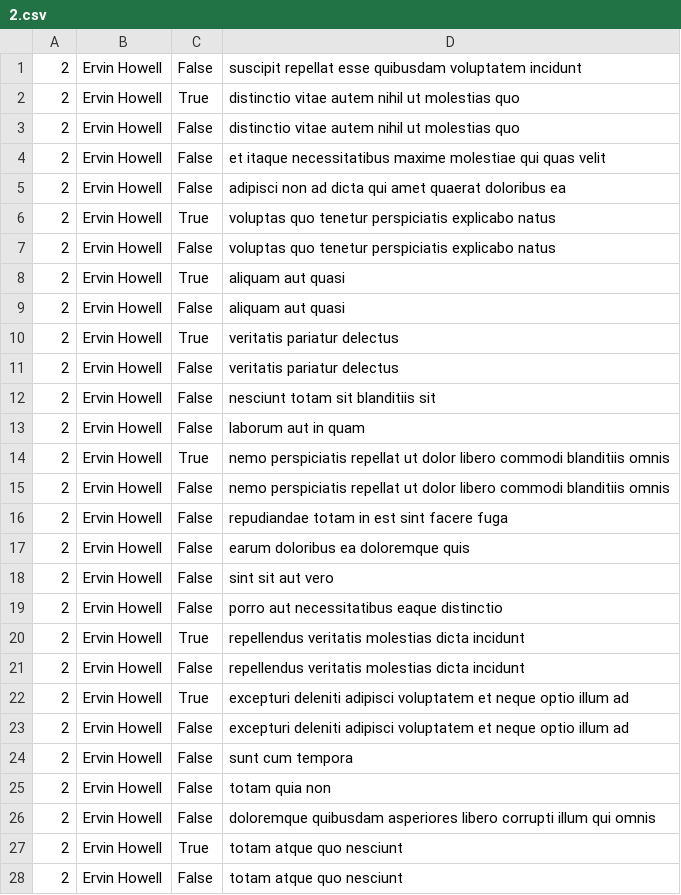
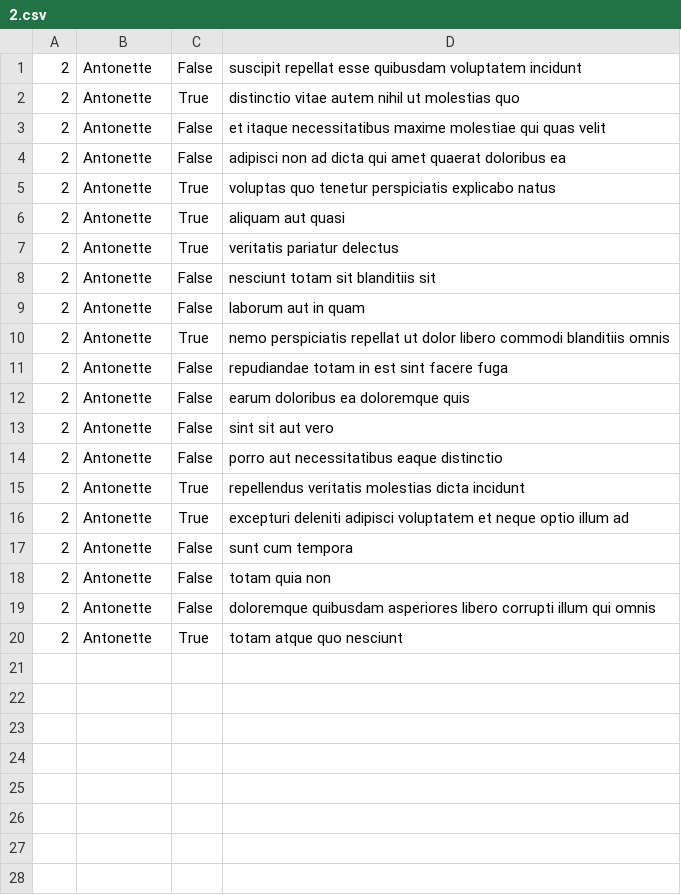
Before and after one commit to julesineza/alu-back-end, a CSV file: api/2.csv, drawn as a sheet.

```diff
--- a/api/2.csv
+++ b/api/2.csv
@@ -1,28 +1,20 @@
-2,Ervin Howell,False,suscipit repellat esse quibusdam voluptatem incidunt
-2,Ervin Howell,True,distinctio vitae autem nihil ut molestias quo
-2,Ervin Howell,False,distinctio vitae autem nihil ut molestias quo
-2,Ervin Howell,False,et itaque necessitatibus maxime molestiae qui quas velit
-2,Ervin Howell,False,adipisci non ad dicta qui amet quaerat doloribus ea
-2,Ervin Howell,True,voluptas quo tenetur perspiciatis explicabo natus
-2,Ervin Howell,False,voluptas quo tenetur perspiciatis explicabo natus
-2,Ervin Howell,True,aliquam aut quasi
-2,Ervin Howell,False,aliquam aut quasi
-2,Ervin Howell,True,veritatis pariatur delectus
-2,Ervin Howell,False,veritatis pariatur delectus
-2,Ervin Howell,False,nesciunt totam sit blanditiis sit
-2,Ervin Howell,False,laborum aut in quam
-2,Ervin Howell,True,nemo perspiciatis repellat ut dolor libero commodi blanditiis omnis
-2,Ervin Howell,False,nemo perspiciatis repellat ut dolor libero commodi blanditiis omnis
-2,Ervin Howell,False,repudiandae totam in est sint facere fuga
-2,Ervin Howell,False,earum doloribus ea doloremque quis
-2,Ervin Howell,False,sint sit aut vero
-2,Ervin Howell,False,porro aut necessitatibus eaque distinctio
-2,Ervin Howell,True,repellendus veritatis molestias dicta incidunt
-2,Ervin Howell,False,repellendus veritatis molestias dicta incidunt
-2,Ervin Howell,True,excepturi deleniti adipisci voluptatem et neque optio illum ad
-2,Ervin Howell,False,excepturi deleniti adipisci voluptatem et neque optio illum ad
-2,Ervin Howell,False,sunt cum tempora
-2,Ervin Howell,False,totam quia non
-2,Ervin Howell,False,doloremque quibusdam asperiores libero corrupti illum qui omnis
-2,Ervin Howell,True,totam atque quo nesciunt
-2,Ervin Howell,False,totam atque quo nesciunt
+"2","Antonette","False","suscipit repellat esse quibusdam voluptatem incidunt"
+"2","Antonette","True","distinctio vitae autem nihil ut molestias quo"
+"2","Antonette","False","et itaque necessitatibus maxime molestiae qui quas velit"
+"2","Antonette","False","adipisci non ad dicta qui amet quaerat doloribus ea"
+"2","Antonette","True","voluptas quo tenetur perspiciatis explicabo natus"
+"2","Antonette","True","aliquam aut quasi"
+"2","Antonette","True","veritatis pariatur delectus"
+"2","Antonette","False","nesciunt totam sit blanditiis sit"
+"2","Antonette","False","laborum aut in quam"
+"2","Antonette","True","nemo perspiciatis repellat ut dolor libero commodi blanditiis omnis"
+"2","Antonette","False","repudiandae totam in est sint facere fuga"
+"2","Antonette","False","earum doloribus ea doloremque quis"
+"2","Antonette","False","sint sit aut vero"
+"2","Antonette","False","porro aut necessitatibus eaque distinctio"
+"2","Antonette","True","repellendus veritatis molestias dicta incidunt"
+"2","Antonette","True","excepturi deleniti adipisci voluptatem et neque optio illum ad"
+"2","Antonette","False","sunt cum tempora"
+"2","Antonette","False","totam quia non"
+"2","Antonette","False","doloremque quibusdam asperiores libero corrupti illum qui omnis"
+"2","Antonette","True","totam atque quo nesciunt"
```
Also changed, not shown: 1 other file.
